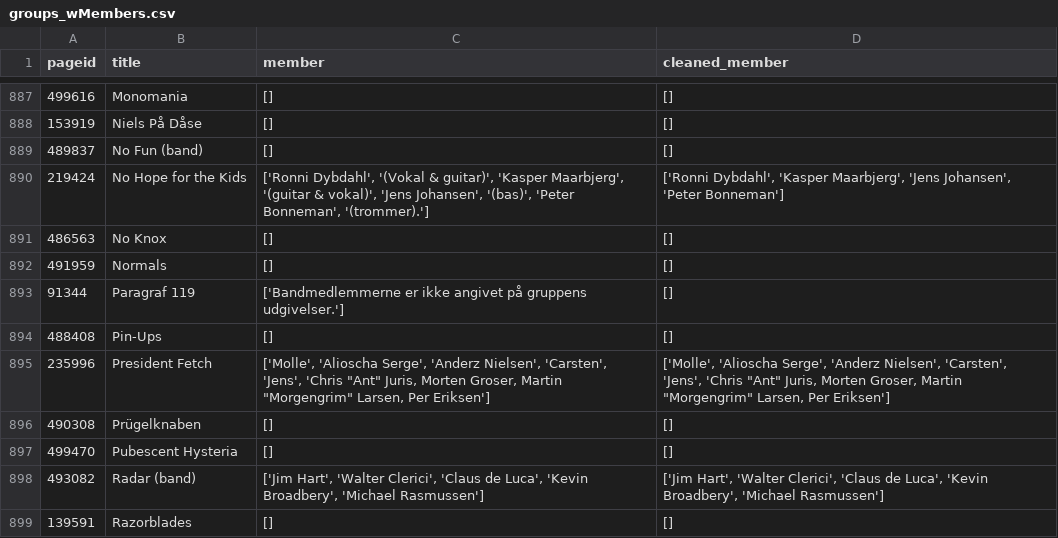
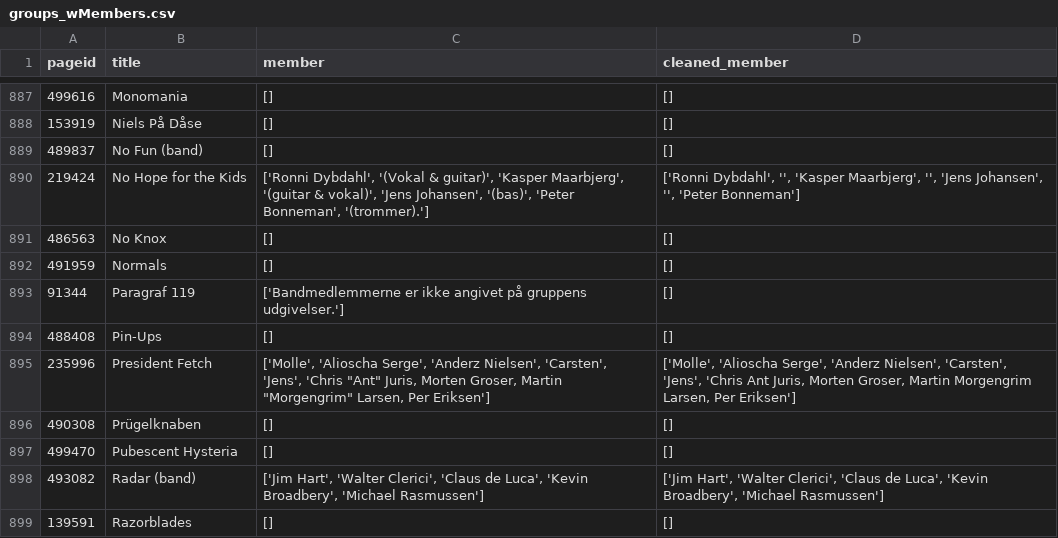
Before and after one commit to Aaresh1705/CSS_project_final, a CSV file: data/groups_wMembers.csv, drawn as a sheet; only a part is shown, gaps mark what is left out; the diff covers the shown part only.

Commit message:
small fixes to cleaned members

```diff
--- a/data/groups_wMembers.csv
+++ b/data/groups_wMembers.csv
@@ -889,3 +889,3 @@ pageid,title,member,cleaned_member
 489837,No Fun (band),[],[]
-219424,No Hope for the Kids,"['Ronni Dybdahl', '(Vokal & guitar)', 'Kasper Maarbjerg', '(guitar & vokal)', 'Jens Johansen', '(bas)', 'Peter Bonneman', '(trommer).']","['Ronni Dybdahl', 'Kasper Maarbjerg', 'Jens Johansen', 'Peter Bonneman']"
+219424,No Hope for the Kids,"['Ronni Dybdahl', '(Vokal & guitar)', 'Kasper Maarbjerg', '(guitar & vokal)', 'Jens Johansen', '(bas)', 'Peter Bonneman', '(trommer).']","['Ronni Dybdahl', '', 'Kasper Maarbjerg', '', 'Jens Johansen', '', 'Peter Bonneman']"
 486563,No Knox,[],[]
@@ -894,3 +894,3 @@ pageid,title,member,cleaned_member
 488408,Pin-Ups,[],[]
-235996,President Fetch,"['Molle', 'Alioscha Serge', 'Anderz Nielsen', 'Carsten', 'Jens', 'Chris ""Ant"" Juris, Morten Groser, Martin ""Morgengrim"" Larsen, Per Eriksen']","['Molle', 'Alioscha Serge', 'Anderz Nielsen', 'Carsten', 'Jens', 'Chris ""Ant"" Juris, Morten Groser, Martin ""Morgengrim"" Larsen, Per Eriksen']"
+235996,President Fetch,"['Molle', 'Alioscha Serge', 'Anderz Nielsen', 'Carsten', 'Jens', 'Chris ""Ant"" Juris, Morten Groser, Martin ""Morgengrim"" Larsen, Per Eriksen']","['Molle', 'Alioscha Serge', 'Anderz Nielsen', 'Carsten', 'Jens', 'Chris Ant Juris, Morten Groser, Martin Morgengrim Larsen, Per Eriksen']"
 490308,Prügelknaben,[],[]
```
Also changed, not shown: 103 edited cells elsewhere in this file, data/musicians_wMembers.csv, 2 other files.
